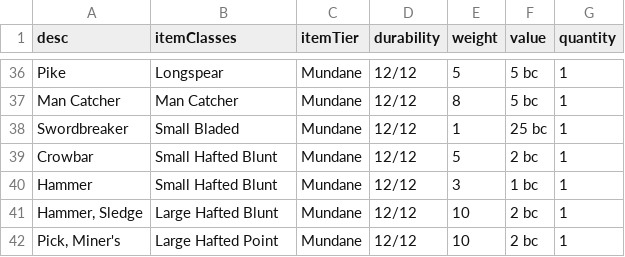
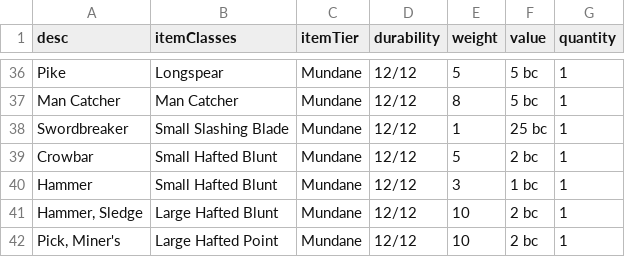
Before and after one commit to JackDanna/OldOldFallenCharacterSheetAutomation, a CSV file: FallenCharacterSheetAutomationApp/FallenData/ItemData.csv, drawn as a sheet; only a part is shown, gaps mark what is left out; the diff covers the shown part only.

Commit message:
Used Small Thrusting Point and Small Slashing Blade

```diff
--- a/FallenCharacterSheetAutomationApp/FallenData/ItemData.csv
+++ b/FallenCharacterSheetAutomationApp/FallenData/ItemData.csv
@@ -37,3 +37,3 @@ Pike,Longspear,Mundane,12/12,5,5 bc,1
 Man Catcher,Man Catcher,Mundane,12/12,8,5 bc,1
-Swordbreaker,Small Bladed,Mundane,12/12,1,25 bc,1
+Swordbreaker,Small Slashing Blade,Mundane,12/12,1,25 bc,1
 Crowbar,Small Hafted Blunt,Mundane,12/12,5,2 bc,1
```
Also changed, not shown: 10 edited cells elsewhere in this file.
